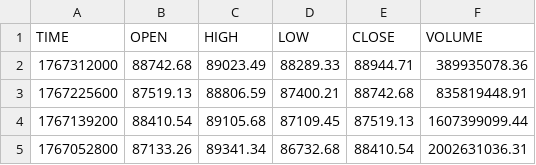
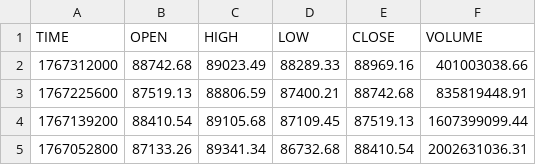
Before and after one commit to mouadja02/bitcoin-datasets, a CSV file: data/coindesk/histoday.csv, drawn as a sheet; only a part is shown.

```diff
--- a/data/coindesk/histoday.csv
+++ b/data/coindesk/histoday.csv
@@ -1,3 +1,3 @@
 TIME,OPEN,HIGH,LOW,CLOSE,VOLUME
-1767312000,88742.68,89023.49,88289.33,88944.71,389935078.36
+1767312000,88742.68,89023.49,88289.33,88969.16,401003038.66
 1767225600,87519.13,88806.59,87400.21,88742.68,835819448.91
```
Also changed, not shown: data/coindesk/histohour.csv, data/coindesk/pricemultifull.csv, 2 other files.
